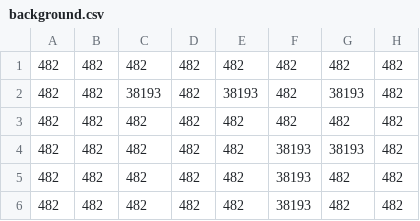
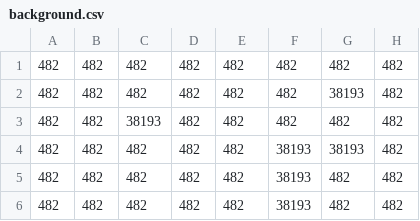
Before and after one commit to lucafacchini0/Super-Mario-Bros, a CSV file: src/main/resources/maps/background.csv, drawn as a sheet; only a part is shown; the diff names each change by its address in the sheet, - before the commit and + after, or states it on an @@ line.

```diff
--- a/src/main/resources/maps/background.csv
+++ b/src/main/resources/maps/background.csv
-C2: 38193
+C2: 482
-E2: 38193
+E2: 482
-C3: 482
+C3: 38193
```
Also changed, not shown: 3 other files.
